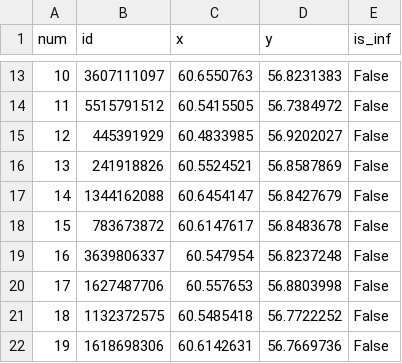
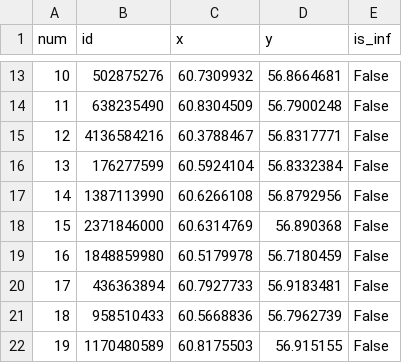
Before and after one commit to AverageName/Graph_Uni_Proj, a CSV file: csv/chosen_objs.csv, drawn as a sheet; only a part is shown, gaps mark what is left out; the diff covers the shown part only.

```diff
--- a/csv/chosen_objs.csv
+++ b/csv/chosen_objs.csv
@@ -13,10 +13,10 @@ num,id,x,y,is_inf
-10,3607111097,60.6550763,56.8231383,False
-11,5515791512,60.5415505,56.7384972,False
-12,445391929,60.4833985,56.9202027,False
-13,241918826,60.5524521,56.8587869,False
-14,1344162088,60.6454147,56.8427679,False
-15,783673872,60.6147617,56.8483678,False
-16,3639806337,60.547954,56.8237248,False
-17,1627487706,60.557653,56.8803998,False
-18,1132372575,60.5485418,56.7722252,False
-19,1618698306,60.6142631,56.7669736,False
+10,502875276,60.7309932,56.8664681,False
+11,638235490,60.8304509,56.7900248,False
+12,4136584216,60.3788467,56.8317771,False
+13,176277599,60.5924104,56.8332384,False
+14,1387113990,60.6266108,56.8792956,False
+15,2371846000,60.6314769,56.890368,False
+16,1848859980,60.5179978,56.7180459,False
+17,436363894,60.7927733,56.9183481,False
+18,958510433,60.5668836,56.7962739,False
+19,1170480589,60.8175503,56.915155,False
```
Also changed, not shown: 30 edited cells elsewhere in this file, csv/2_centroids_tree.csv, csv/clusters.csv, 17 other files.
